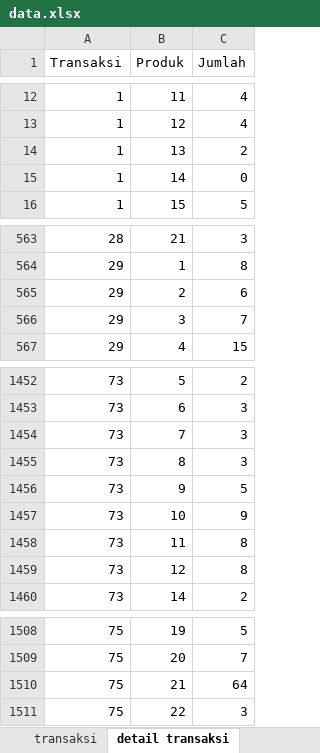
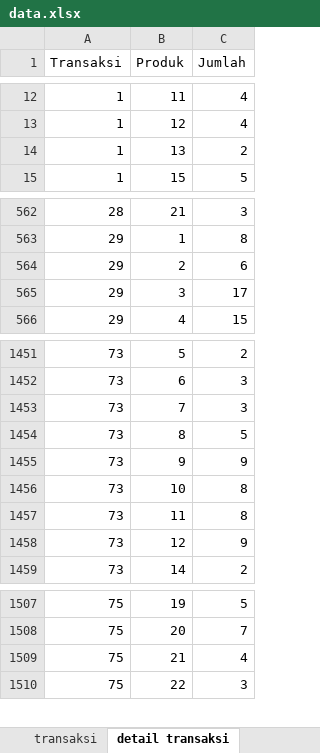
Before and after one commit to fahrimaulana589/punakawan, an Excel workbook: storage/data/data.xlsx, sheet detail transaksi, drawn as a sheet; only a part is shown, gaps mark what is left out; values as stored, in another font and other column widths than the file's, no borders; removed rows and columns are numbered as before the commit, all else as after; the diff names each change by its address in the sheet, - before the commit and + after, or states it on an @@ line.

```diff
--- a/storage/data/data.xlsx (sheet detail transaksi)
+++ b/storage/data/data.xlsx (sheet detail transaksi)
-row 15: 1 | 14 | 0
-C565 (Jumlah): 7
+C565 (Jumlah): 17
-C1454 (Jumlah): 3
+C1454 (Jumlah): 5
-C1455 (Jumlah): 5
+C1455 (Jumlah): 9
-C1456 (Jumlah): 9
+C1456 (Jumlah): 8
-C1458 (Jumlah): 8
+C1458 (Jumlah): 9
-C1509 (Jumlah): 64
+C1509 (Jumlah): 4
```
Also changed, not shown: sheet pembelian, sheet absensi, sheet karyawan, sheet bahan produksi, 1 other file.
